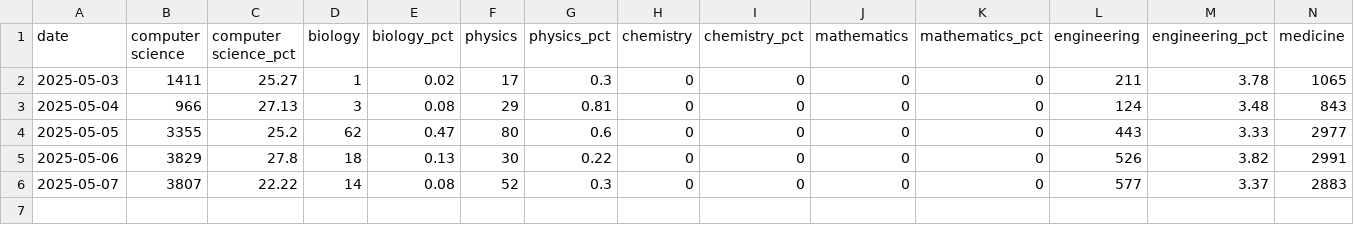
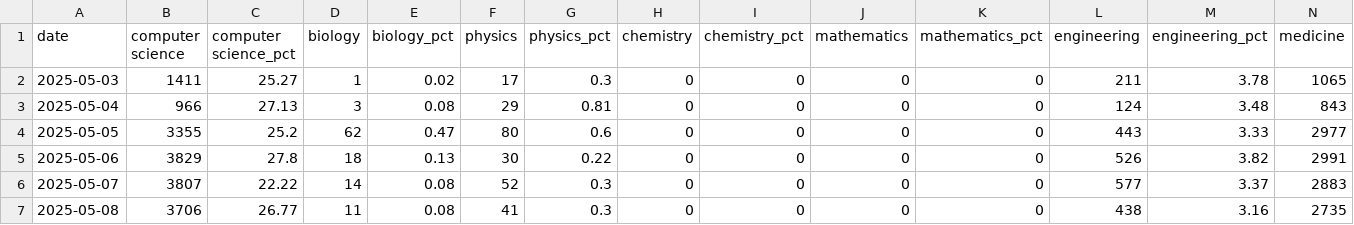
Before and after one commit to Smulyan/dacss690a_final, a CSV file: daily_summary.csv, drawn as a sheet; only a part is shown; rows hold the shown columns only; the diff names each change by its address in the sheet, - before the commit and + after, or states it on an @@ line.

Commit message:
Update summary for 2025-05-08

```diff
--- a/daily_summary.csv
+++ b/daily_summary.csv
+row 7: 2025-05-08 | 3706 | 26.77 | 11 | 0.08 | 41 | 0.3 | 0 | 0 | 0 | 0 | 438 | 3.16 | 2735
```
